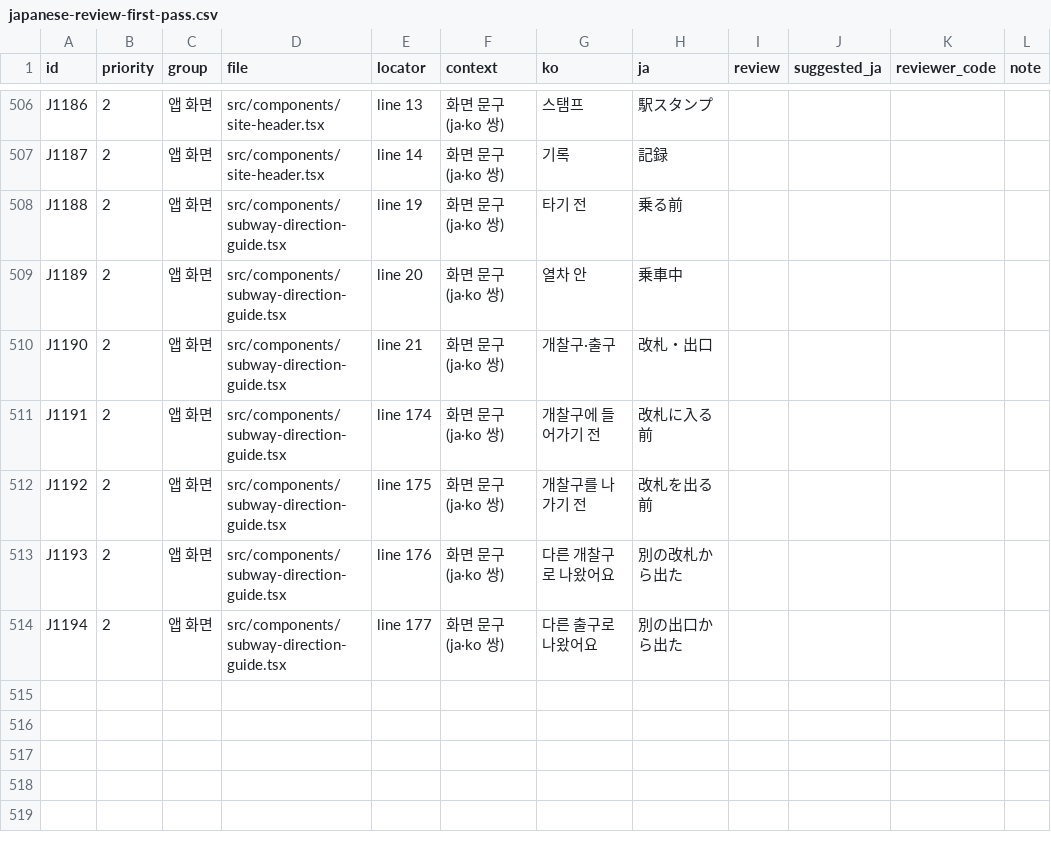
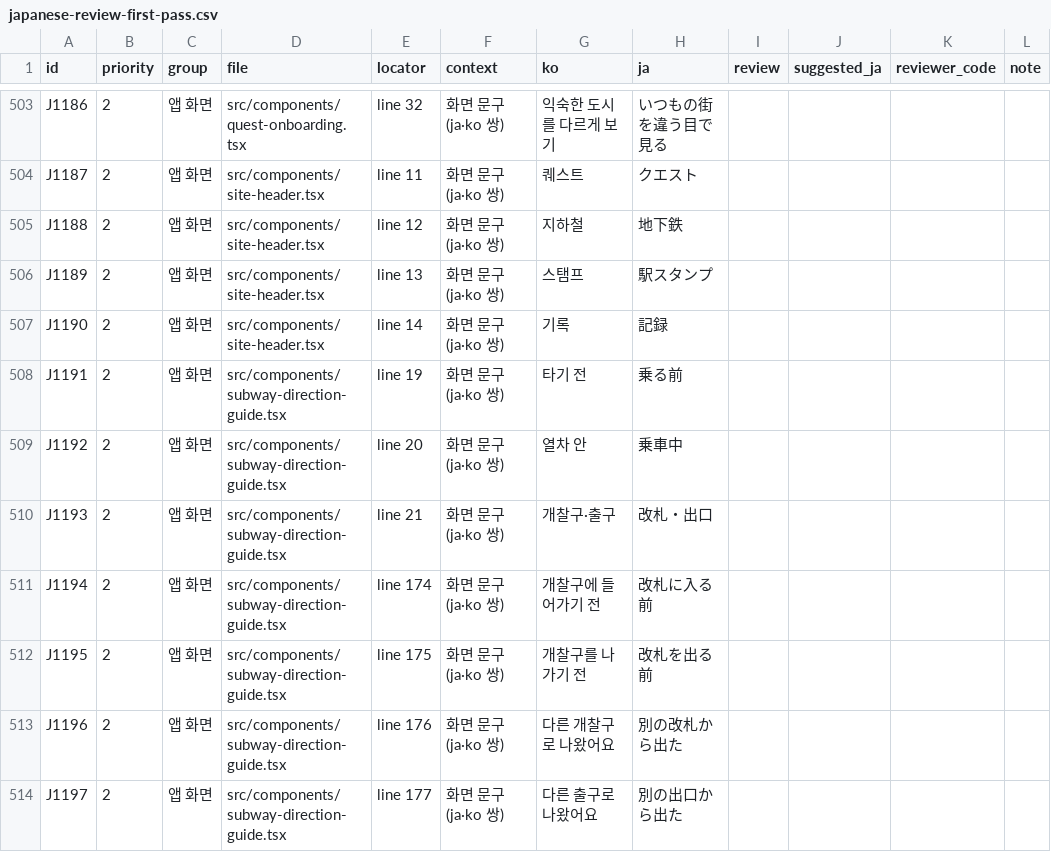
Before and after one commit to DigiMan-Hackathon-2026/idea, a CSV file: idea/sangmu/kokoseoul/research/desk/japanese-review/japanese-review-first-pass.csv, drawn as a sheet; only a part is shown, gaps mark what is left out; addresses are those after the commit; the diff covers the shown part only; the diff names each change by its address in the sheet, - before the commit and + after, or states it on an @@ line.

```diff
--- a/idea/sangmu/kokoseoul/research/desk/japanese-review/japanese-review-first-pass.csv
+++ b/idea/sangmu/kokoseoul/research/desk/japanese-review/japanese-review-first-pass.csv
-D503 (file): src/components/site-header.tsx
+D503 (file): src/components/quest-onboarding.tsx
-E503 (locator): line 13
+E503 (locator): line 32
-G503 (ko): 스탬프
+G503 (ko): 익숙한 도시를 다르게 보기
-H503 (ja): 駅スタンプ
+H503 (ja): いつもの街を違う目で見る
-E504 (locator): line 14
+E504 (locator): line 11
-G504 (ko): 기록
+G504 (ko): 퀘스트
-H504 (ja): 記録
+H504 (ja): クエスト
-D505:D507 (file): src/components/subway-direction-guide.tsx
+D505:D507 (file): src/components/site-header.tsx
-E505 (locator): line 19
+E505 (locator): line 12
-G505 (ko): 타기 전
+G505 (ko): 지하철
-H505 (ja): 乗る前
+H505 (ja): 地下鉄
-E506 (locator): line 20
+E506 (locator): line 13
-G506 (ko): 열차 안
+G506 (ko): 스탬프
-H506 (ja): 乗車中
+H506 (ja): 駅スタンプ
-E507 (locator): line 21
+E507 (locator): line 14
-G507 (ko): 개찰구·출구
+G507 (ko): 기록
-H507 (ja): 改札・出口
+H507 (ja): 記録
-E508 (locator): line 174
+E508 (locator): line 19
-G508 (ko): 개찰구에 들어가기 전
+G508 (ko): 타기 전
-H508 (ja): 改札に入る前
+H508 (ja): 乗る前
-E509 (locator): line 175
+E509 (locator): line 20
-G509 (ko): 개찰구를 나가기 전
+G509 (ko): 열차 안
-H509 (ja): 改札を出る前
+H509 (ja): 乗車中
-E510 (locator): line 176
+E510 (locator): line 21
-G510 (ko): 다른 개찰구로 나왔어요
+G510 (ko): 개찰구·출구
-H510 (ja): 別の改札から出た
+H510 (ja): 改札・出口
-E511 (locator): line 177
+E511 (locator): line 174
-G511 (ko): 다른 출구로 나왔어요
+G511 (ko): 개찰구에 들어가기 전
-H511 (ja): 別の出口から出た
+H511 (ja): 改札に入る前
+row 512: J1195 | 2 | 앱 화면 | src/components/subway-direction-guide.tsx | line 175 | 화면 문구(ja·ko 쌍) | 개찰구를 나가기 전 | 改札を出る前
+row 513: J1196 | 2 | 앱 화면 | src/components/subway-direction-guide.tsx | line 176 | 화면 문구(ja·ko 쌍) | 다른 개찰구로 나왔어요 | 別の改札から出た
+row 514: J1197 | 2 | 앱 화면 | src/components/subway-direction-guide.tsx | line 177 | 화면 문구(ja·ko 쌍) | 다른 출구로 나왔어요 | 別の出口から出た
```
Also changed, not shown: 3 removed rows and 65 edited cells elsewhere in this file, idea/sangmu/kokoseoul/research/desk/japanese-review/japanese-review-sheet.csv, 7 other files.
